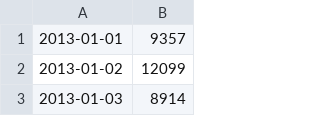
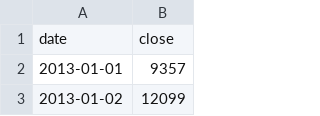
Before and after one commit to crc442/massive-data-buzz, a TSV file: d3graphs/lg_pickup/data.tsv (was d3graphs/data.tsv), drawn as a sheet; only a part is shown; the shorter side is filled out with more unchanged rows.

```diff
--- a/d3graphs/data.tsv
+++ b/d3graphs/lg_pickup/data.tsv
@@ -1 +1,2 @@
+date	close	
 2013-01-01	9357
```
Also changed, not shown: d3graphs/jfk_dropoff/data.tsv, d3graphs/jfk_dropoff/data1.tsv, 52 other files.
